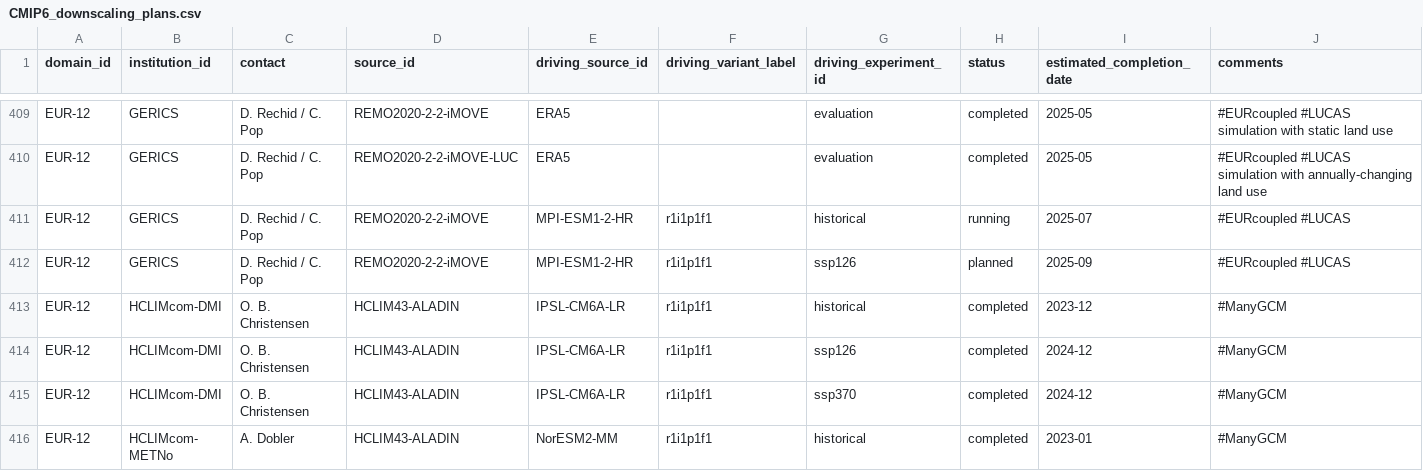
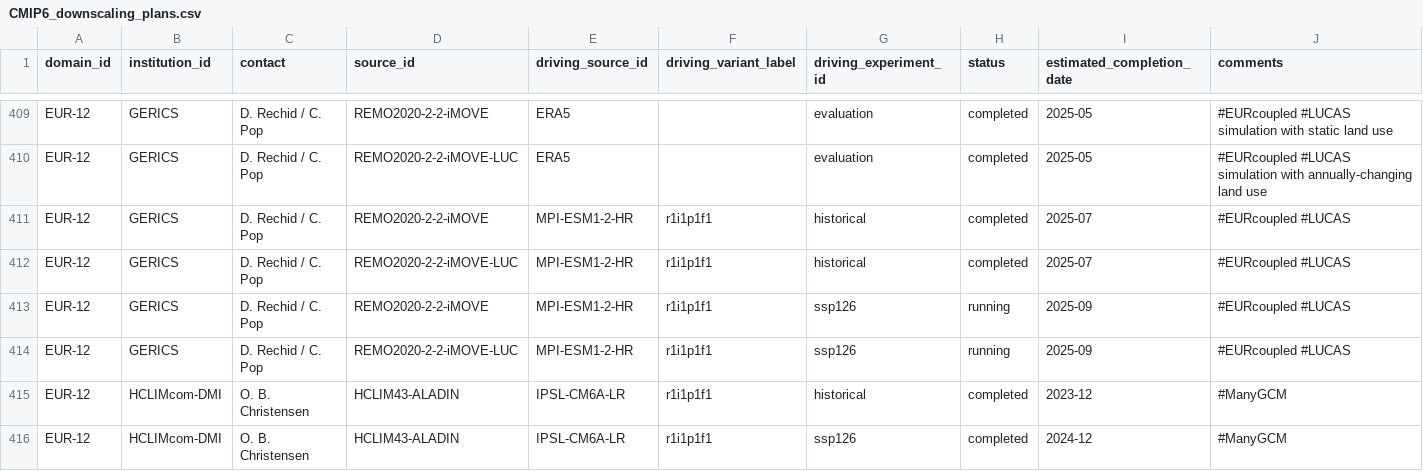
Before and after one commit to WCRP-CORDEX/simulation-status, a CSV file: CMIP6_downscaling_plans.csv, drawn as a sheet; only a part is shown, gaps mark what is left out; the shorter side is filled out with more unchanged rows.

Commit message:
Update status and completion of downscaling plans

```diff
--- a/CMIP6_downscaling_plans.csv
+++ b/CMIP6_downscaling_plans.csv
@@ -410,4 +410,6 @@ EUR-12,GERICS,D. Rechid / C. Pop,REMO2020-2-2-iMOVE,ERA5,,evaluation,completed,2
 EUR-12,GERICS,D. Rechid / C. Pop,REMO2020-2-2-iMOVE-LUC,ERA5,,evaluation,completed,2025-05,#EURcoupled #LUCAS simulation with annually-changing land use
-EUR-12,GERICS,D. Rechid / C. Pop,REMO2020-2-2-iMOVE,MPI-ESM1-2-HR,r1i1p1f1,historical,running,2025-07,#EURcoupled #LUCAS
-EUR-12,GERICS,D. Rechid / C. Pop,REMO2020-2-2-iMOVE,MPI-ESM1-2-HR,r1i1p1f1,ssp126,planned,2025-09,#EURcoupled #LUCAS
+EUR-12,GERICS,D. Rechid / C. Pop,REMO2020-2-2-iMOVE,MPI-ESM1-2-HR,r1i1p1f1,historical,completed,2025-07,#EURcoupled #LUCAS
+EUR-12,GERICS,D. Rechid / C. Pop,REMO2020-2-2-iMOVE-LUC,MPI-ESM1-2-HR,r1i1p1f1,historical,completed,2025-07,#EURcoupled #LUCAS
+EUR-12,GERICS,D. Rechid / C. Pop,REMO2020-2-2-iMOVE,MPI-ESM1-2-HR,r1i1p1f1,ssp126,running,2025-09,#EURcoupled #LUCAS
+EUR-12,GERICS,D. Rechid / C. Pop,REMO2020-2-2-iMOVE-LUC,MPI-ESM1-2-HR,r1i1p1f1,ssp126,running,2025-09,#EURcoupled #LUCAS
 EUR-12,HCLIMcom-DMI,O. B. Christensen,HCLIM43-ALADIN,IPSL-CM6A-LR,r1i1p1f1,historical,completed,2023-12,#ManyGCM
```
